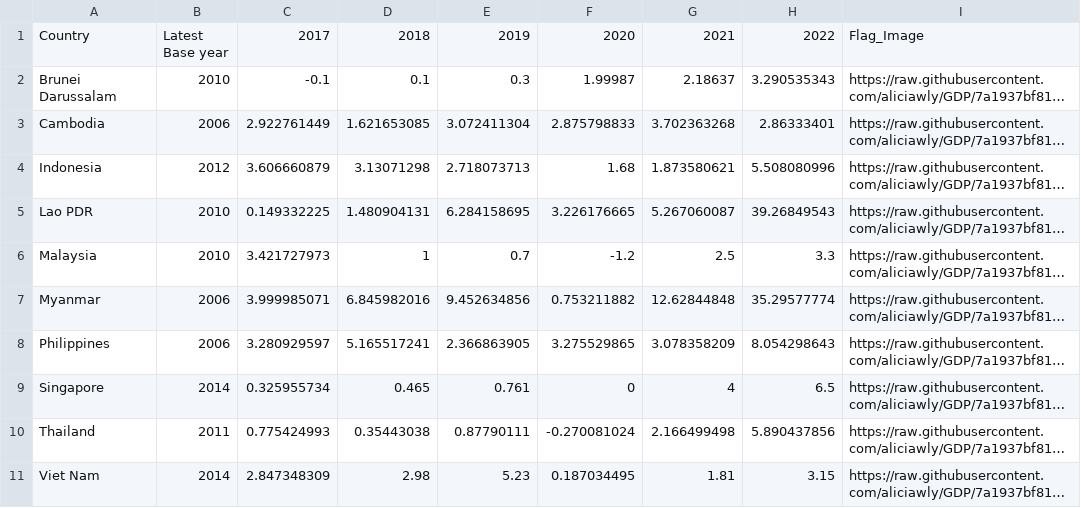
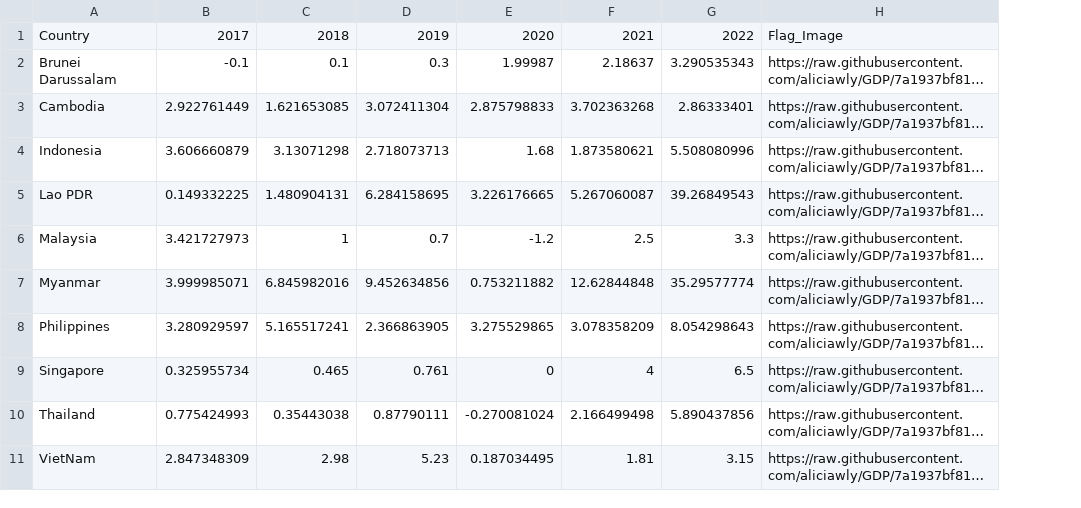
Before and after one commit to aliciawly/GDP, a CSV file: data/aseanCountires.csv, drawn as a sheet; long unchanged cells end in …; ↵ is a line break in a cell; the diff names each change by its address in the sheet, - before the commit and + after, or states it on an @@ line.

Commit message:
update asean data

```diff
--- a/data/aseanCountires.csv
+++ b/data/aseanCountires.csv
-column B, rows 1-11: Latest ↵ Base year | 2010 | 2006 | 2012 | 2010 | 2010 | 2006 | 2006 | 2014 | 2011 | 2014
-A11: Viet Nam
+A11: VietNam
```
